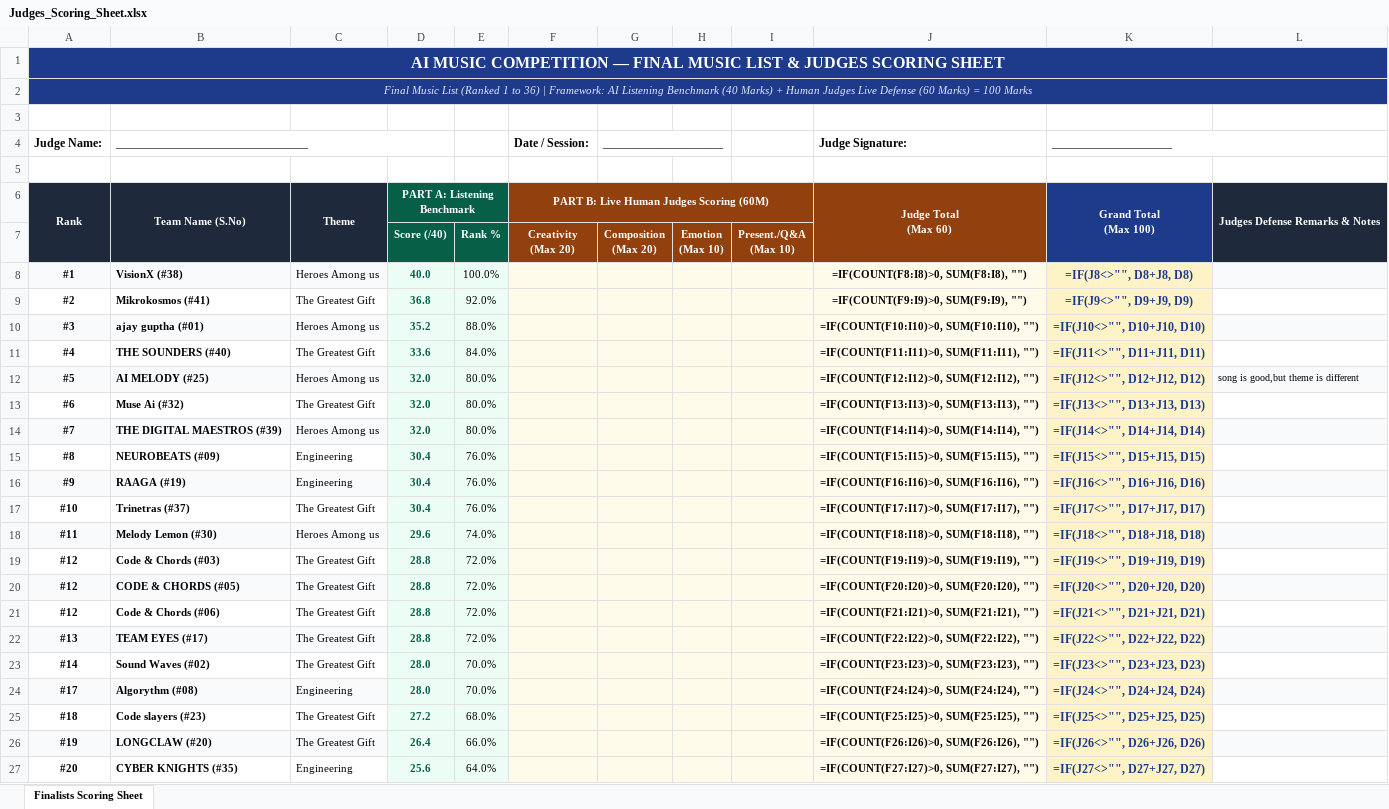
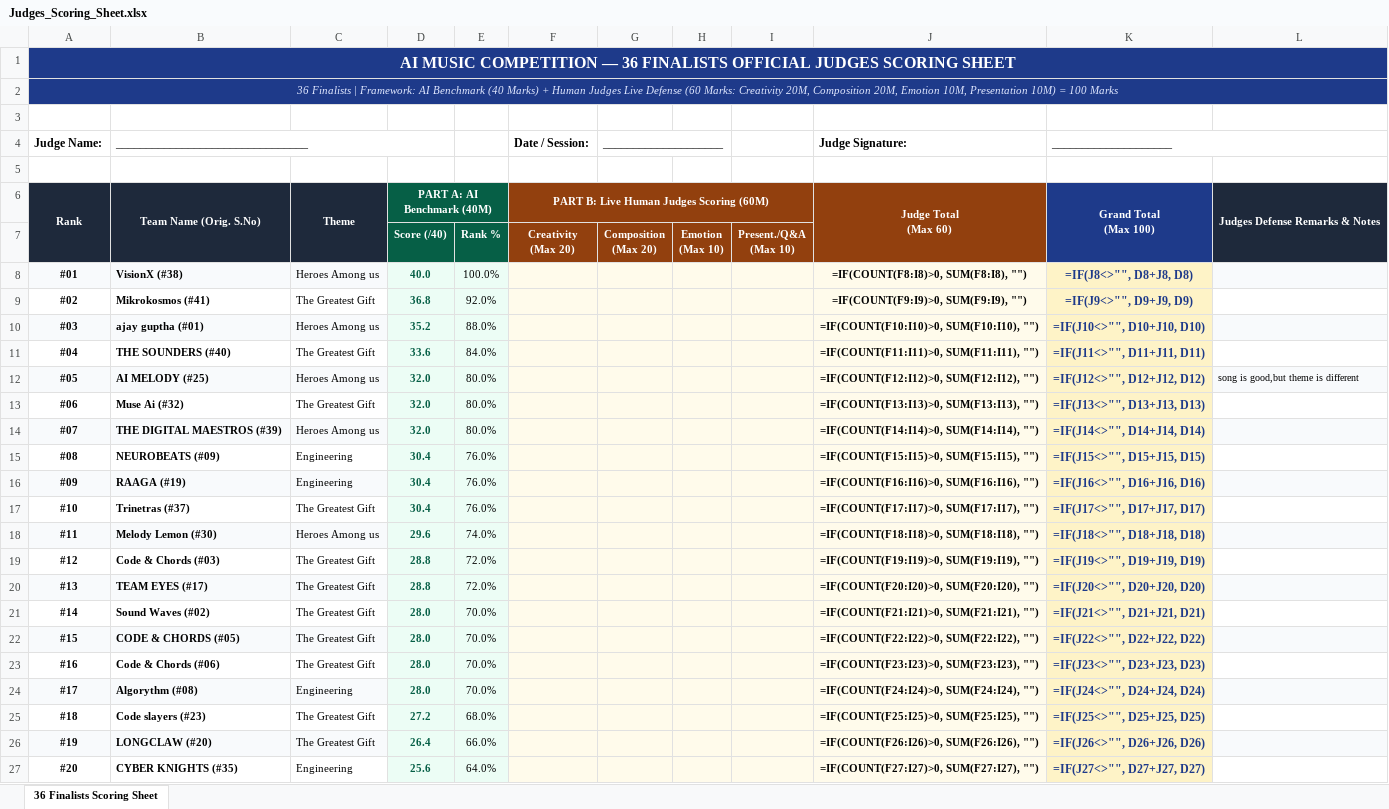
Before and after one commit to khadersha-shaik/khadersha-shaik.github.io, an Excel workbook: Judges_Scoring_Sheet.xlsx, sheet 36 Finalists Scoring Sheet, drawn as a sheet; only a part is shown; values as stored, in another font and other column widths than the file's, no borders; formulas without a stored value are shown as written; removed rows and columns are numbered as before the commit, all else as after; the diff covers the shown part only; the diff names each change by its address in the sheet, - before the commit and + after, or states it on an @@ line.

Commit message:
Deploy 36 Finalists Live Stage and Eliminated Teams Archive page

```diff
--- a/Judges_Scoring_Sheet.xlsx (sheet 36 Finalists Scoring Sheet)
+++ b/Judges_Scoring_Sheet.xlsx (sheet 36 Finalists Scoring Sheet)
-sheet tab: Finalists Scoring Sheet
+sheet tab: 36 Finalists Scoring Sheet
-A1 (Judge Name:): …COMPETITION — FINAL MUSIC LIST & JUDGES SCORING…
+A1 (Judge Name:): …COMPETITION — 36 FINALISTS OFFICIAL JUDGES SCORING…
-A2 (Judge Name:): Final Music List (Ranked 1 to 36) | Framework: AI Listening Benchmark (40 Marks) + Human Judges Live Defense (60 Marks) = 100…
+A2 (Judge Name:): 36 Finalists | Framework: AI Benchmark (40 Marks) + Human Judges Live Defense (60 Marks: Creativity 20M, Composition 20M, Emotion 10M, Presentation 10M) = 100…
-B6 (________________________________): Team Name (S.No)
+B6 (________________________________): Team Name (Orig. S.No)
-D6: PART A: Listening Benchmark
+D6: PART A: AI Benchmark (40M)
-A8 (Judge Name:): #1
+A8 (Judge Name:): #01
-A9 (Judge Name:): #2
+A9 (Judge Name:): #02
-A10 (Judge Name:): #3
+A10 (Judge Name:): #03
-A11 (Judge Name:): #4
+A11 (Judge Name:): #04
-A12 (Judge Name:): #5
+A12 (Judge Name:): #05
-A13 (Judge Name:): #6
+A13 (Judge Name:): #06
-A14 (Judge Name:): #7
+A14 (Judge Name:): #07
-A15 (Judge Name:): #8
+A15 (Judge Name:): #08
-A16 (Judge Name:): #9
+A16 (Judge Name:): #09
-row 20: #12 | CODE & CHORDS (#05) | The Greatest Gift | 28.8 | 72.0% |  |  |  |  | =IF(COUNT(F20:I20)>0, SUM(F20:I20), "") | =IF(J20<>"", D20+J20, D20)
-row 21: #12 | Code & Chords (#06) | The Greatest Gift | 28.8 | 72.0% |  |  |  |  | =IF(COUNT(F21:I21)>0, SUM(F21:I21), "") | =IF(J21<>"", D21+J21, D21)
-J20 (Judge Signature:): =IF(COUNT(F22:I22)>0, SUM(F22:I22), "")
+J20 (Judge Signature:): =IF(COUNT(F20:I20)>0, SUM(F20:I20), "")
-K20 (____________________): =IF(J22<>"", D22+J22, D22)
+K20 (____________________): =IF(J20<>"", D20+J20, D20)
-J21 (Judge Signature:): =IF(COUNT(F23:I23)>0, SUM(F23:I23), "")
+J21 (Judge Signature:): =IF(COUNT(F21:I21)>0, SUM(F21:I21), "")
-K21 (____________________): =IF(J23<>"", D23+J23, D23)
+K21 (____________________): =IF(J21<>"", D21+J21, D21)
+row 22: #15 | CODE & CHORDS (#05) | The Greatest Gift | 28.0 | 70.0% |  |  |  |  | =IF(COUNT(F22:I22)>0, SUM(F22:I22), "") | =IF(J22<>"", D22+J22, D22)
+row 23: #16 | Code & Chords (#06) | The Greatest Gift | 28.0 | 70.0% |  |  |  |  | =IF(COUNT(F23:I23)>0, SUM(F23:I23), "") | =IF(J23<>"", D23+J23, D23)
```
Also changed, not shown: 8 removed rows elsewhere in this sheet, 5 other files.
